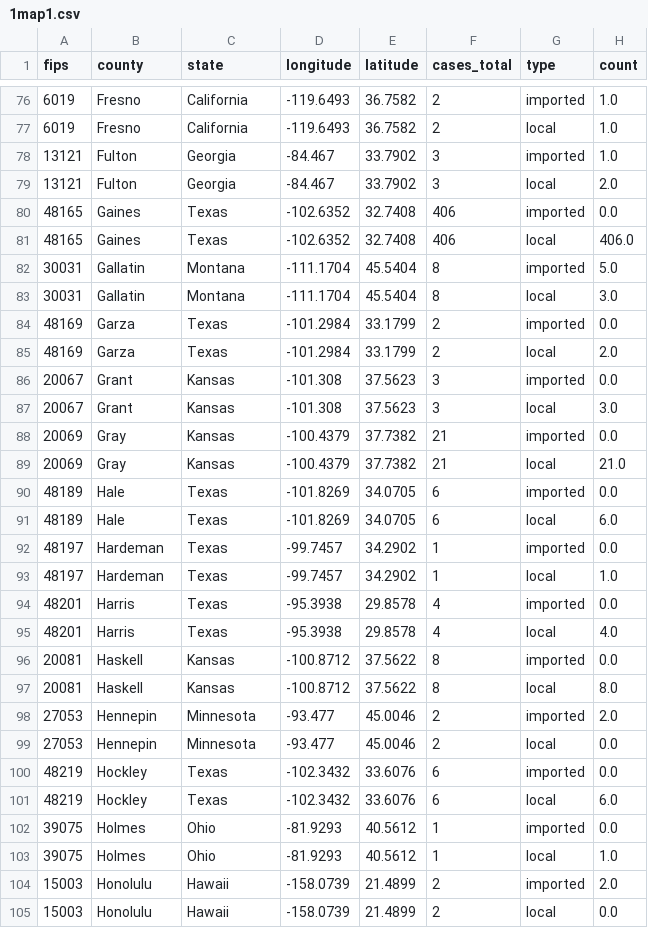
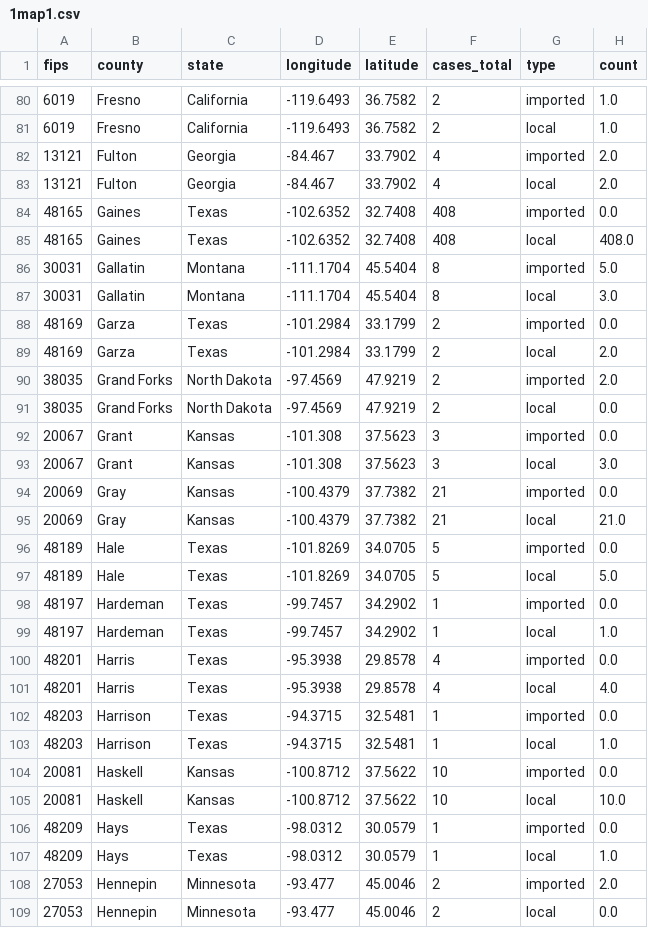
Before and after one commit to JHU-Measles-Tracking-Team/measles_US_data, a CSV file: Tracker Ready Data/1map1.csv, drawn as a sheet; only a part is shown, gaps mark what is left out; the shorter side is filled out with more unchanged rows; the diff covers the shown part only.

```diff
--- a/Tracker Ready Data/1map1.csv
+++ b/Tracker Ready Data/1map1.csv
@@ -77,6 +81,6 @@ fips,county,state,longitude,latitude,cases_total,type,count
 6019,Fresno,California,-119.6493,36.7582,2,local,1.0
-13121,Fulton,Georgia,-84.467,33.7902,3,imported,1.0
-13121,Fulton,Georgia,-84.467,33.7902,3,local,2.0
-48165,Gaines,Texas,-102.6352,32.7408,406,imported,0.0
-48165,Gaines,Texas,-102.6352,32.7408,406,local,406.0
+13121,Fulton,Georgia,-84.467,33.7902,4,imported,2.0
+13121,Fulton,Georgia,-84.467,33.7902,4,local,2.0
+48165,Gaines,Texas,-102.6352,32.7408,408,imported,0.0
+48165,Gaines,Texas,-102.6352,32.7408,408,local,408.0
 30031,Gallatin,Montana,-111.1704,45.5404,8,imported,5.0
@@ -85,2 +89,4 @@ fips,county,state,longitude,latitude,cases_total,type,count
 48169,Garza,Texas,-101.2984,33.1799,2,local,2.0
+38035,Grand Forks,North Dakota,-97.4569,47.9219,2,imported,2.0
+38035,Grand Forks,North Dakota,-97.4569,47.9219,2,local,0.0
 20067,Grant,Kansas,-101.308,37.5623,3,imported,0.0
@@ -89,4 +95,4 @@ fips,county,state,longitude,latitude,cases_total,type,count
 20069,Gray,Kansas,-100.4379,37.7382,21,local,21.0
-48189,Hale,Texas,-101.8269,34.0705,6,imported,0.0
-48189,Hale,Texas,-101.8269,34.0705,6,local,6.0
+48189,Hale,Texas,-101.8269,34.0705,5,imported,0.0
+48189,Hale,Texas,-101.8269,34.0705,5,local,5.0
 48197,Hardeman,Texas,-99.7457,34.2902,1,imported,0.0
@@ -95,4 +101,8 @@ fips,county,state,longitude,latitude,cases_total,type,count
 48201,Harris,Texas,-95.3938,29.8578,4,local,4.0
-20081,Haskell,Kansas,-100.8712,37.5622,8,imported,0.0
-20081,Haskell,Kansas,-100.8712,37.5622,8,local,8.0
+48203,Harrison,Texas,-94.3715,32.5481,1,imported,0.0
+48203,Harrison,Texas,-94.3715,32.5481,1,local,1.0
+20081,Haskell,Kansas,-100.8712,37.5622,10,imported,0.0
+20081,Haskell,Kansas,-100.8712,37.5622,10,local,10.0
+48209,Hays,Texas,-98.0312,30.0579,1,imported,0.0
+48209,Hays,Texas,-98.0312,30.0579,1,local,1.0
 27053,Hennepin,Minnesota,-93.477,45.0046,2,imported,2.0
```
Also changed, not shown: 10 added rows and 39 edited cells elsewhere in this file, Tracker Ready Data/2map2.csv, Tracker Ready Data/3table.csv, 7 other files.
